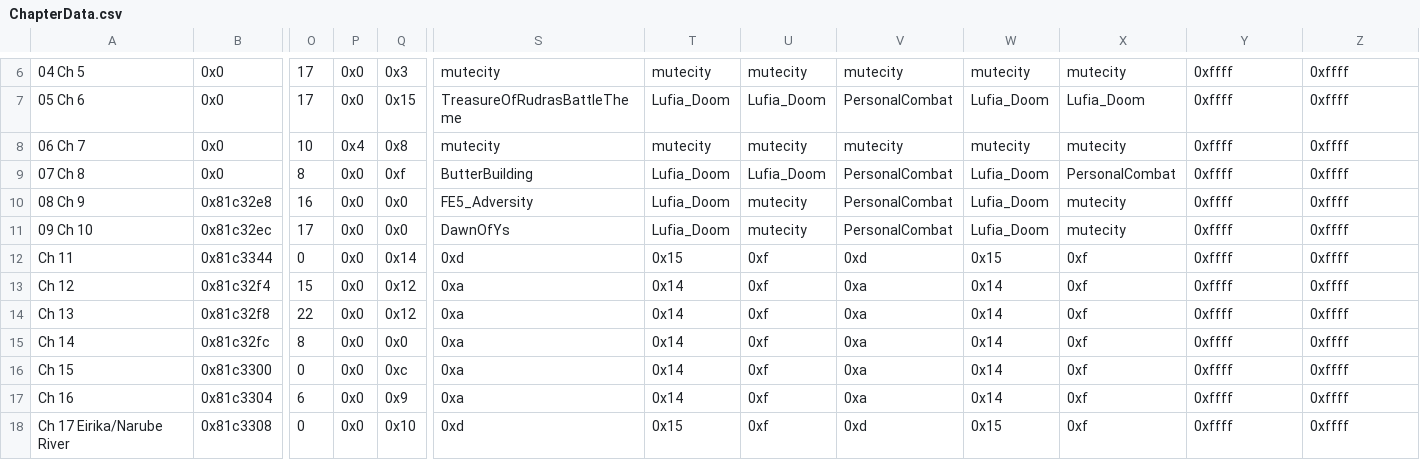
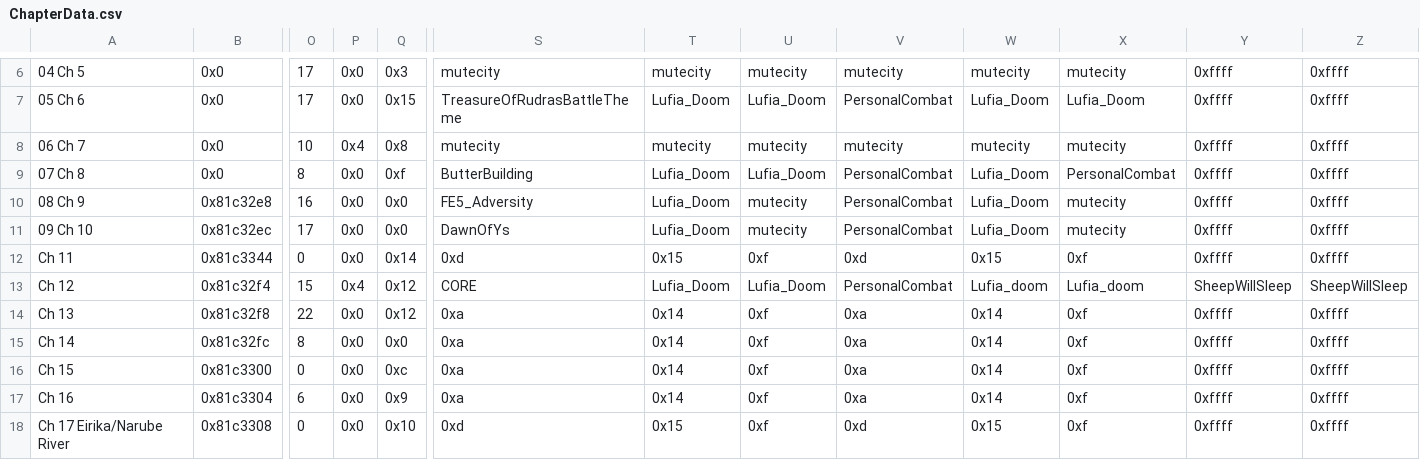
Before and after one commit to legendofloog/Teleshack-II, a CSV file: Tables/NightmareModules/ChapterData/ChapterData.csv, drawn as a sheet; only a part is shown, gaps mark what is left out; the diff names each change by its address in the sheet, - before the commit and + after, or states it on an @@ line.

Commit message:
Update ChapterData.csv

```diff
--- a/Tables/NightmareModules/ChapterData/ChapterData.csv
+++ b/Tables/NightmareModules/ChapterData/ChapterData.csv
-P13: 0x0
+P13: 0x4
-S13: 0xa
+S13: CORE
-T13: 0x14
+T13: Lufia_Doom
-U13: 0xf
+U13: Lufia_Doom
-V13: 0xa
+V13: PersonalCombat
-W13: 0x14
+W13: Lufia_doom
-X13: 0xf
+X13: Lufia_doom
-Y13: 0xffff
+Y13: SheepWillSleep
-Z13: 0xffff
+Z13: SheepWillSleep
```
